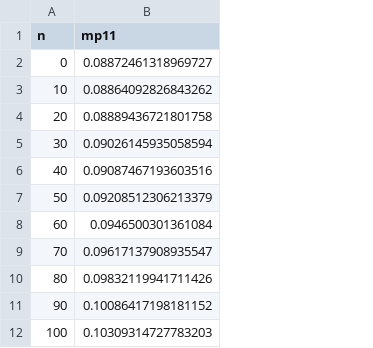
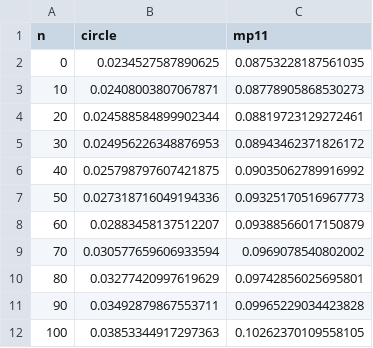
Before and after one commit to qlibs/mp, a CSV file: results/circle/reverse.csv, drawn as a sheet; addresses are those after the commit; the diff names each change by its address in the sheet, - before the commit and + after, or states it on an @@ line.

```diff
--- a/results/circle/reverse.csv
+++ b/results/circle/reverse.csv
+column B (circle), rows 2-12: 0.0234527587890625 | 0.02408003807067871 | 0.024588584899902344 | 0.024956226348876953 | 0.025798797607421875 | 0.027318716049194336 | 0.02883458137512207 | 0.030577659606933594 | 0.03277420997619629 | 0.03492879867553711 | 0.03853344917297363
-C2 (mp11): 0.08872461318969727
+C2 (mp11): 0.08753228187561035
-C3 (mp11): 0.08864092826843262
+C3 (mp11): 0.08778905868530273
-C4 (mp11): 0.08889436721801758
+C4 (mp11): 0.08819723129272461
-C5 (mp11): 0.09026145935058594
+C5 (mp11): 0.08943462371826172
-C6 (mp11): 0.09087467193603516
+C6 (mp11): 0.09035062789916992
-C7 (mp11): 0.09208512306213379
+C7 (mp11): 0.09325170516967773
-C8 (mp11): 0.0946500301361084
+C8 (mp11): 0.09388566017150879
-C9 (mp11): 0.09617137908935547
+C9 (mp11): 0.0969078540802002
-C10 (mp11): 0.09832119941711426
+C10 (mp11): 0.09742856025695801
-C11 (mp11): 0.10086417198181152
+C11 (mp11): 0.09965229034423828
-C12 (mp11): 0.10309314727783203
+C12 (mp11): 0.10262370109558105
```
Also changed, not shown: results/circle/at.csv, results/circle/erase.csv, 6 other files.
